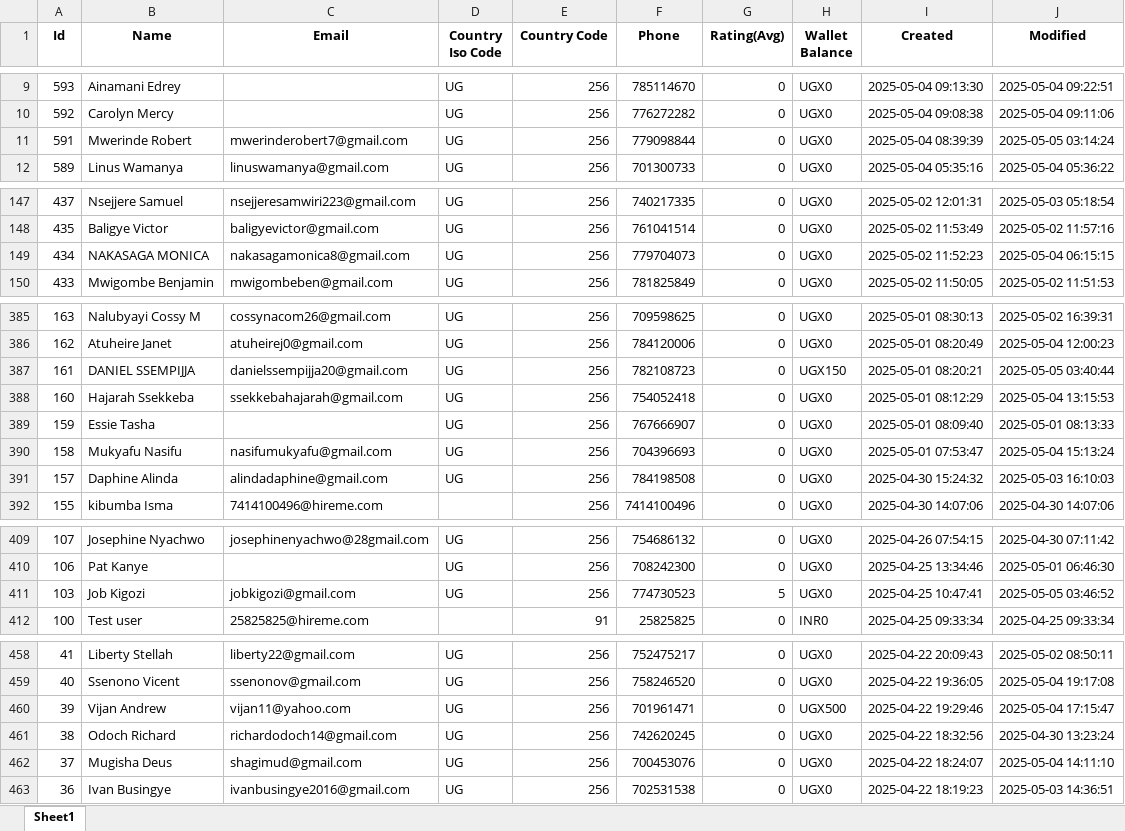
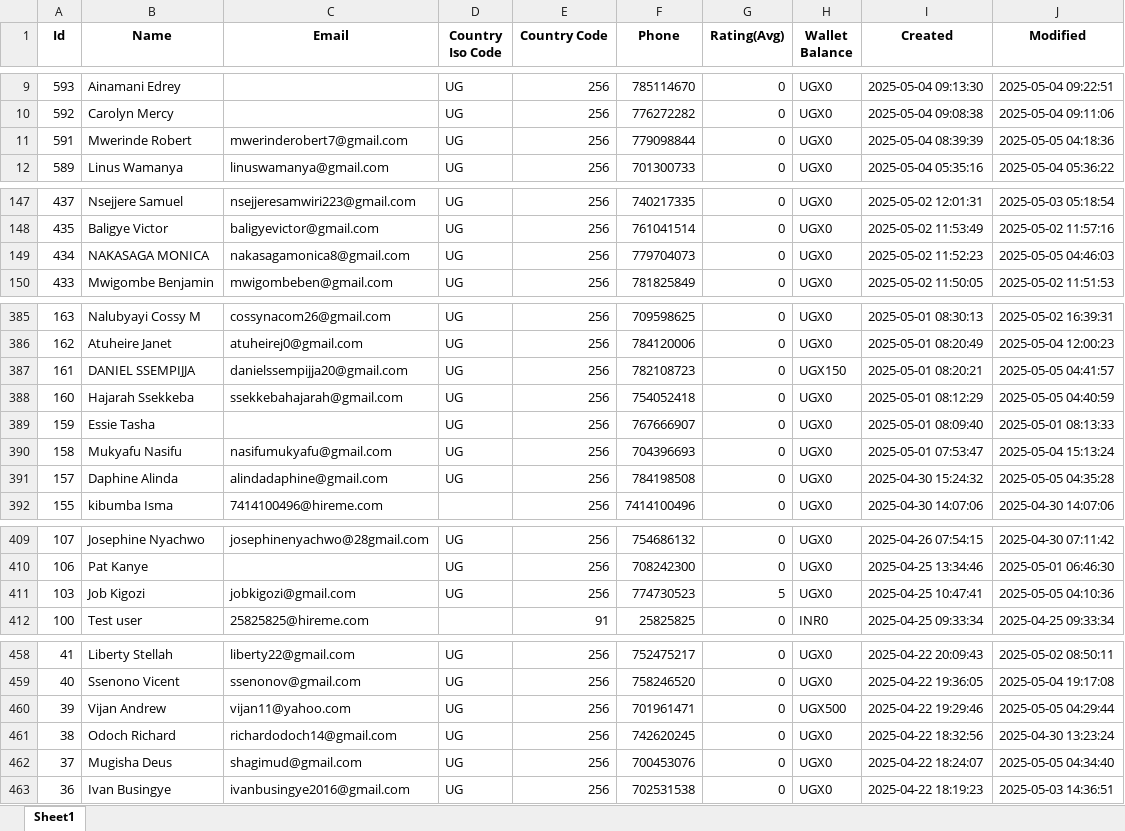
Before and after one commit to melchs22/testapp, an Excel workbook: PASSENGERS.xlsx, sheet Sheet1, drawn as a sheet; only a part is shown, gaps mark what is left out; values as stored, in another font and other column widths than the file's, no borders; the diff covers the shown part only; the diff names each change by its address in the sheet, - before the commit and + after, or states it on an @@ line.

```diff
--- a/PASSENGERS.xlsx (sheet Sheet1)
+++ b/PASSENGERS.xlsx (sheet Sheet1)
-J11 (Modified): 2025-05-05 03:14:24
+J11 (Modified): 2025-05-05 04:18:36
-J149 (Modified): 2025-05-04 06:15:15
+J149 (Modified): 2025-05-05 04:46:03
-J387 (Modified): 2025-05-05 03:40:44
+J387 (Modified): 2025-05-05 04:41:57
-J388 (Modified): 2025-05-04 13:15:53
+J388 (Modified): 2025-05-05 04:40:59
-J391 (Modified): 2025-05-03 16:10:03
+J391 (Modified): 2025-05-05 04:35:28
-J411 (Modified): 2025-05-05 03:46:52
+J411 (Modified): 2025-05-05 04:10:36
-J460 (Modified): 2025-05-04 17:15:47
+J460 (Modified): 2025-05-05 04:29:44
-J462 (Modified): 2025-05-04 14:11:10
+J462 (Modified): 2025-05-05 04:34:40
```
Also changed, not shown: 5 edited cells elsewhere in this sheet, BEER.xlsx, DRIVERS.xlsx, 1 other file.
